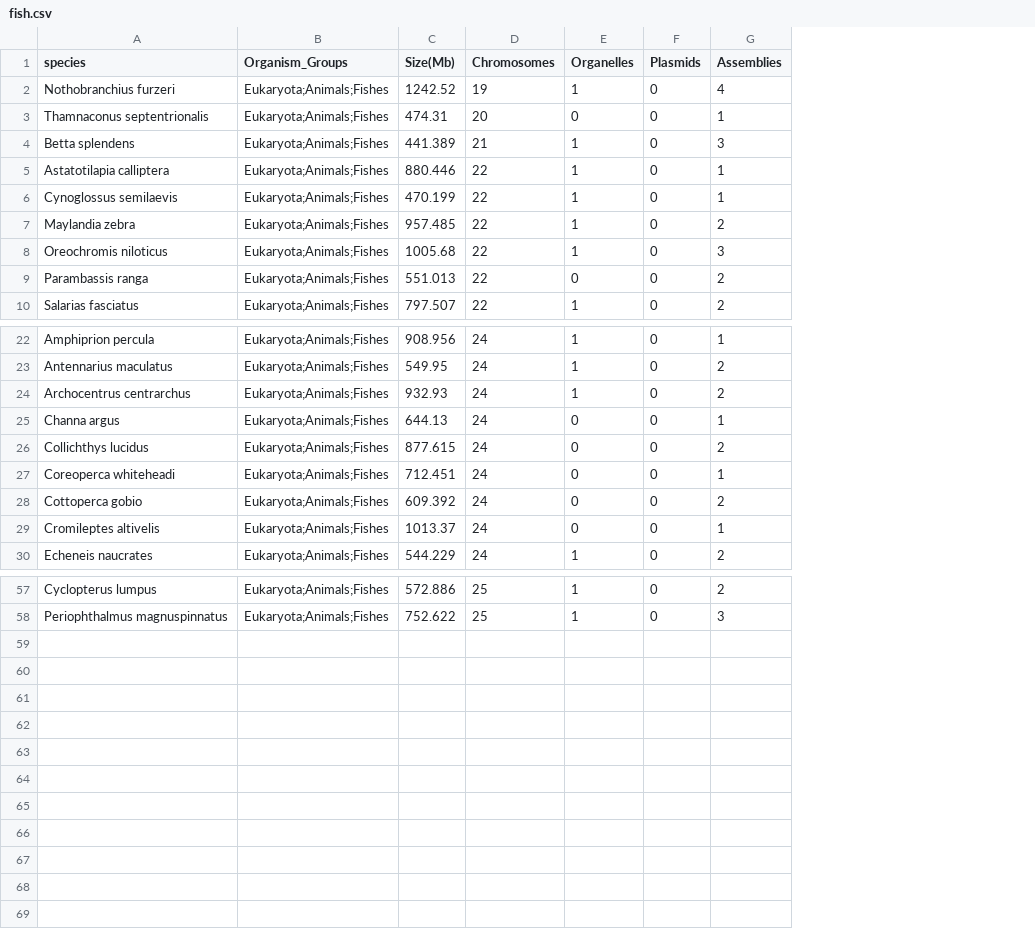
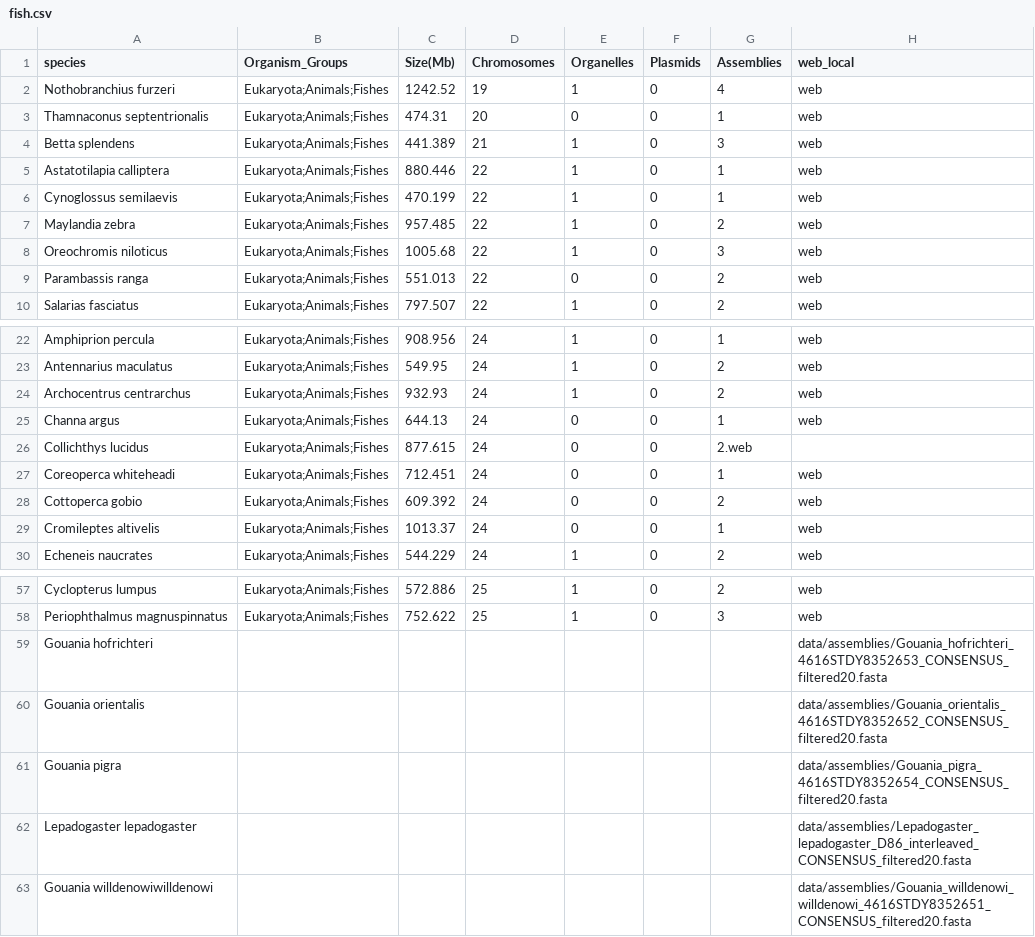
Before and after one commit to reslp/phylociraptor, a CSV file: data/fish.csv, drawn as a sheet; only a part is shown, gaps mark what is left out; the diff names each change by its address in the sheet, - before the commit and + after, or states it on an @@ line.

Commit message:
Small changes to make fish.csv work again

```diff
--- a/data/fish.csv
+++ b/data/fish.csv
+column H (web_local), rows 2-10: all web; rows 22-30: web | web | web | web |  | web | web | web | web; rows 57-58: web | web
-G26 (Assemblies): 2
+G26 (Assemblies): 2.web
+row 59: Gouania hofrichteri |  |  |  |  |  |  | data/assemblies/Gouania_hofrichteri_4616STDY8352653_CONSENSUS_filtered20.fasta
+row 60: Gouania orientalis |  |  |  |  |  |  | data/assemblies/Gouania_orientalis_4616STDY8352652_CONSENSUS_filtered20.fasta
+row 61: Gouania pigra |  |  |  |  |  |  | data/assemblies/Gouania_pigra_4616STDY8352654_CONSENSUS_filtered20.fasta
+row 62: Lepadogaster lepadogaster |  |  |  |  |  |  | data/assemblies/Lepadogaster_lepadogaster_D86_interleaved_CONSENSUS_filtered20.fasta
+row 63: Gouania willdenowiwilldenowi |  |  |  |  |  |  | data/assemblies/Gouania_willdenowi_willdenowi_4616STDY8352651_CONSENSUS_filtered20.fasta
```
Also changed, not shown: 2 other files.
